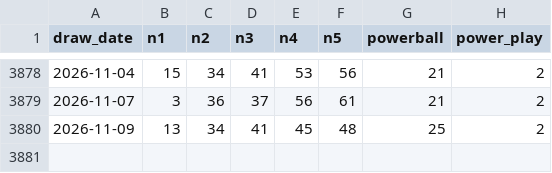
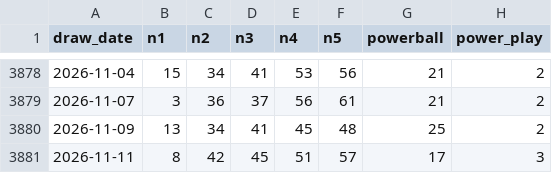
Before and after one commit to FireTyrant/SQL-Portfolio-Projects, a CSV file: project-3-powerball/data/powerball_official.csv, drawn as a sheet; only a part is shown, gaps mark what is left out; the diff names each change by its address in the sheet, - before the commit and + after, or states it on an @@ line.

```diff
--- a/project-3-powerball/data/powerball_official.csv
+++ b/project-3-powerball/data/powerball_official.csv
+row 3881: 2026-11-11 | 8 | 42 | 45 | 51 | 57 | 17 | 3
```
Also changed, not shown: 6 other files.
